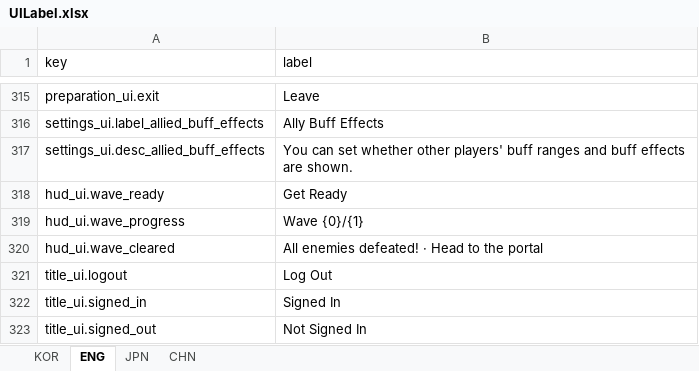
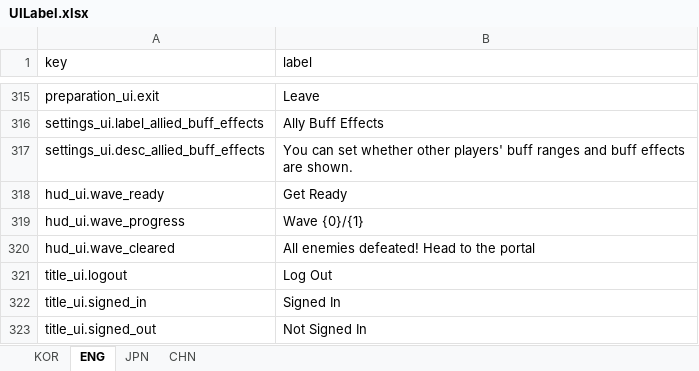
Before and after one commit to jolab4723/Project2, an Excel workbook: Assets/Resources/DataFiles/UIData/1. ExcelFile/UILabel.xlsx, sheet ENG, drawn as a sheet; only a part is shown, gaps mark what is left out; values as stored, in another font and other column widths than the file's, no borders; the diff names each change by its address in the sheet, - before the commit and + after, or states it on an @@ line.

```diff
--- a/Assets/Resources/DataFiles/UIData/1. ExcelFile/UILabel.xlsx (sheet ENG)
+++ b/Assets/Resources/DataFiles/UIData/1. ExcelFile/UILabel.xlsx (sheet ENG)
-B320 (label): All enemies defeated! · Head to the portal
+B320 (label): All enemies defeated! Head to the portal
```
Also changed, not shown: sheet CHN, sheet KOR, sheet JPN, 6 other files.
